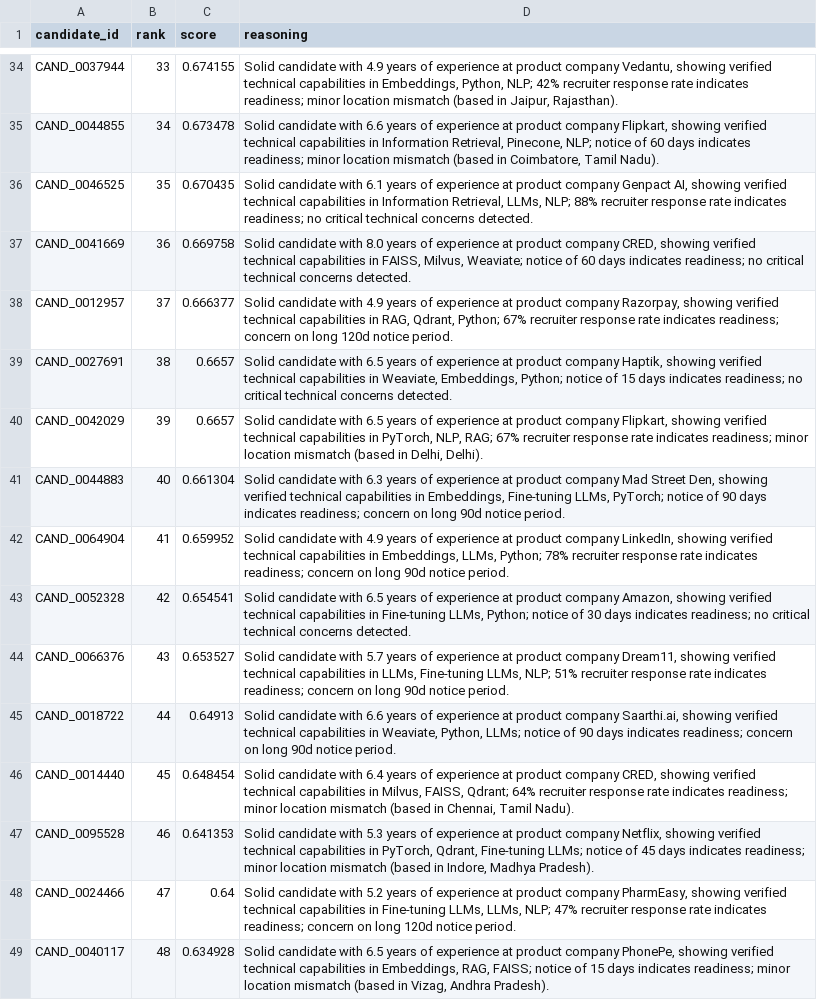
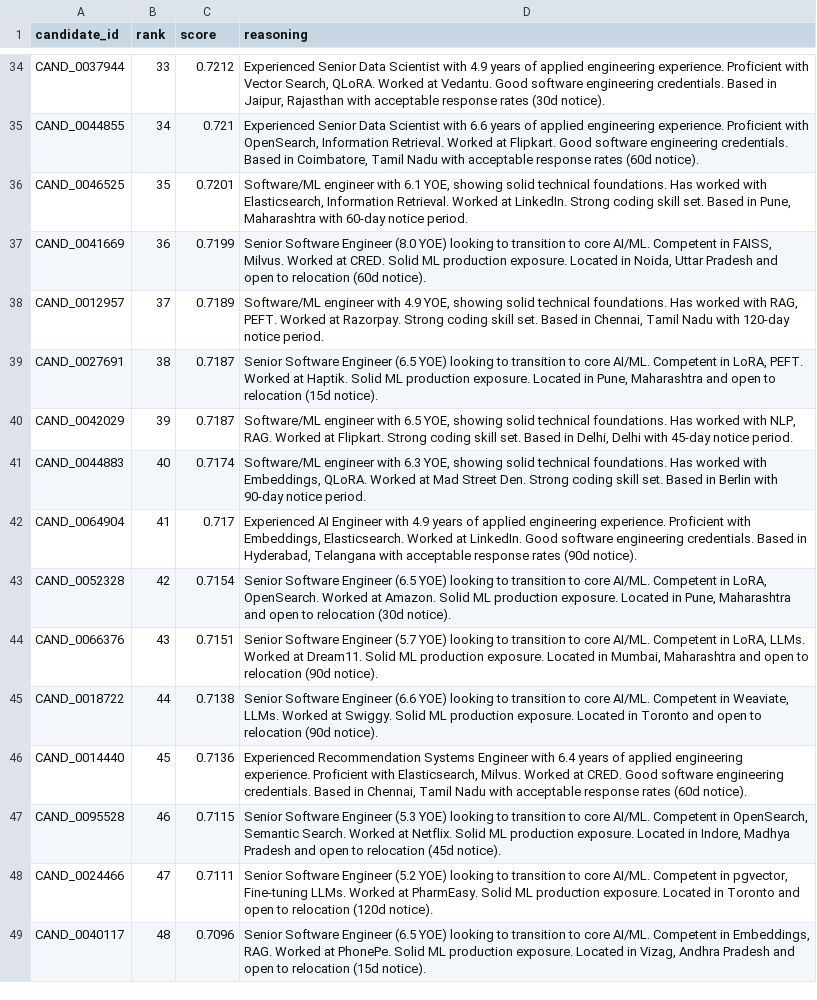
Before and after one commit to ayusmandas2026/talentlens-candidate-ranker, a CSV file: team_titanforgeai.csv, drawn as a sheet; only a part is shown, gaps mark what is left out; the diff covers the shown part only; the diff names each change by its address in the sheet, - before the commit and + after, or states it on an @@ line.

```diff
--- a/team_titanforgeai.csv
+++ b/team_titanforgeai.csv
-C34 (score): 0.674155
+C34 (score): 0.7212
-D34 (reasoning): Solid candidate with 4.9 years of experience at product company Vedantu, showing verified technical capabilities in Embeddings, Python, NLP; 42% recruiter response rate indicates readiness; minor location mismatch (based in Jaipur, Rajasthan).
+D34 (reasoning): Experienced Senior Data Scientist with 4.9 years of applied engineering experience. Proficient with Vector Search, QLoRA. Worked at Vedantu. Good software engineering credentials. Based in Jaipur, Rajasthan with acceptable response rates (30d notice).
-C35 (score): 0.673478
+C35 (score): 0.721
-D35 (reasoning): Solid candidate with 6.6 years of experience at product company Flipkart, showing verified technical capabilities in Information Retrieval, Pinecone, NLP; notice of 60 days indicates readiness; minor location mismatch (based in Coimbatore, Tamil Nadu).
+D35 (reasoning): Experienced Senior Data Scientist with 6.6 years of applied engineering experience. Proficient with OpenSearch, Information Retrieval. Worked at Flipkart. Good software engineering credentials. Based in Coimbatore, Tamil Nadu with acceptable response rates (60d notice).
-C36 (score): 0.670435
+C36 (score): 0.7201
-D36 (reasoning): Solid candidate with 6.1 years of experience at product company Genpact AI, showing verified technical capabilities in Information Retrieval, LLMs, NLP; 88% recruiter response rate indicates readiness; no critical technical concerns detected.
+D36 (reasoning): Software/ML engineer with 6.1 YOE, showing solid technical foundations. Has worked with Elasticsearch, Information Retrieval. Worked at LinkedIn. Strong coding skill set. Based in Pune, Maharashtra with 60-day notice period.
-C37 (score): 0.669758
+C37 (score): 0.7199
-D37 (reasoning): Solid candidate with 8.0 years of experience at product company CRED, showing verified technical capabilities in FAISS, Milvus, Weaviate; notice of 60 days indicates readiness; no critical technical concerns detected.
+D37 (reasoning): Senior Software Engineer (8.0 YOE) looking to transition to core AI/ML. Competent in FAISS, Milvus. Worked at CRED. Solid ML production exposure. Located in Noida, Uttar Pradesh and open to relocation (60d notice).
-C38 (score): 0.666377
+C38 (score): 0.7189
-D38 (reasoning): Solid candidate with 4.9 years of experience at product company Razorpay, showing verified technical capabilities in RAG, Qdrant, Python; 67% recruiter response rate indicates readiness; concern on long 120d notice period.
+D38 (reasoning): Software/ML engineer with 4.9 YOE, showing solid technical foundations. Has worked with RAG, PEFT. Worked at Razorpay. Strong coding skill set. Based in Chennai, Tamil Nadu with 120-day notice period.
-C39:C40 (score): 0.6657
+C39:C40 (score): 0.7187
-D39 (reasoning): Solid candidate with 6.5 years of experience at product company Haptik, showing verified technical capabilities in Weaviate, Embeddings, Python; notice of 15 days indicates readiness; no critical technical concerns detected.
+D39 (reasoning): Senior Software Engineer (6.5 YOE) looking to transition to core AI/ML. Competent in LoRA, PEFT. Worked at Haptik. Solid ML production exposure. Located in Pune, Maharashtra and open to relocation (15d notice).
-D40 (reasoning): Solid candidate with 6.5 years of experience at product company Flipkart, showing verified technical capabilities in PyTorch, NLP, RAG; 67% recruiter response rate indicates readiness; minor location mismatch (based in Delhi, Delhi).
+D40 (reasoning): Software/ML engineer with 6.5 YOE, showing solid technical foundations. Has worked with NLP, RAG. Worked at Flipkart. Strong coding skill set. Based in Delhi, Delhi with 45-day notice period.
-C41 (score): 0.661304
+C41 (score): 0.7174
-D41 (reasoning): Solid candidate with 6.3 years of experience at product company Mad Street Den, showing verified technical capabilities in Embeddings, Fine-tuning LLMs, PyTorch; notice of 90 days indicates readiness; concern on long 90d notice period.
+D41 (reasoning): Software/ML engineer with 6.3 YOE, showing solid technical foundations. Has worked with Embeddings, QLoRA. Worked at Mad Street Den. Strong coding skill set. Based in Berlin with 90-day notice period.
-C42 (score): 0.659952
+C42 (score): 0.717
-D42 (reasoning): Solid candidate with 4.9 years of experience at product company LinkedIn, showing verified technical capabilities in Embeddings, LLMs, Python; 78% recruiter response rate indicates readiness; concern on long 90d notice period.
+D42 (reasoning): Experienced AI Engineer with 4.9 years of applied engineering experience. Proficient with Embeddings, Elasticsearch. Worked at LinkedIn. Good software engineering credentials. Based in Hyderabad, Telangana with acceptable response rates (90d notice).
-C43 (score): 0.654541
+C43 (score): 0.7154
-D43 (reasoning): Solid candidate with 6.5 years of experience at product company Amazon, showing verified technical capabilities in Fine-tuning LLMs, Python; notice of 30 days indicates readiness; no critical technical concerns detected.
+D43 (reasoning): Senior Software Engineer (6.5 YOE) looking to transition to core AI/ML. Competent in LoRA, OpenSearch. Worked at Amazon. Solid ML production exposure. Located in Pune, Maharashtra and open to relocation (30d notice).
-C44 (score): 0.653527
+C44 (score): 0.7151
-D44 (reasoning): Solid candidate with 5.7 years of experience at product company Dream11, showing verified technical capabilities in LLMs, Fine-tuning LLMs, NLP; 51% recruiter response rate indicates readiness; concern on long 90d notice period.
+D44 (reasoning): Senior Software Engineer (5.7 YOE) looking to transition to core AI/ML. Competent in LoRA, LLMs. Worked at Dream11. Solid ML production exposure. Located in Mumbai, Maharashtra and open to relocation (90d notice).
-C45 (score): 0.64913
+C45 (score): 0.7138
-D45 (reasoning): Solid candidate with 6.6 years of experience at product company Saarthi.ai, showing verified technical capabilities in Weaviate, Python, LLMs; notice of 90 days indicates readiness; concern on long 90d notice period.
+D45 (reasoning): Senior Software Engineer (6.6 YOE) looking to transition to core AI/ML. Competent in Weaviate, LLMs. Worked at Swiggy. Solid ML production exposure. Located in Toronto and open to relocation (90d notice).
-C46 (score): 0.648454
+C46 (score): 0.7136
-D46 (reasoning): Solid candidate with 6.4 years of experience at product company CRED, showing verified technical capabilities in Milvus, FAISS, Qdrant; 64% recruiter response rate indicates readiness; minor location mismatch (based in Chennai, Tamil Nadu).
+D46 (reasoning): Experienced Recommendation Systems Engineer with 6.4 years of applied engineering experience. Proficient with Elasticsearch, Milvus. Worked at CRED. Good software engineering credentials. Based in Chennai, Tamil Nadu with acceptable response rates (60d notice).
-C47 (score): 0.641353
+C47 (score): 0.7115
-D47 (reasoning): Solid candidate with 5.3 years of experience at product company Netflix, showing verified technical capabilities in PyTorch, Qdrant, Fine-tuning LLMs; notice of 45 days indicates readiness; minor location mismatch (based in Indore, Madhya Pradesh).
+D47 (reasoning): Senior Software Engineer (5.3 YOE) looking to transition to core AI/ML. Competent in OpenSearch, Semantic Search. Worked at Netflix. Solid ML production exposure. Located in Indore, Madhya Pradesh and open to relocation (45d notice).
-C48 (score): 0.64
+C48 (score): 0.7111
-D48 (reasoning): Solid candidate with 5.2 years of experience at product company PharmEasy, showing verified technical capabilities in Fine-tuning LLMs, LLMs, NLP; 47% recruiter response rate indicates readiness; concern on long 120d notice period.
+D48 (reasoning): Senior Software Engineer (5.2 YOE) looking to transition to core AI/ML. Competent in pgvector, Fine-tuning LLMs. Worked at PharmEasy. Solid ML production exposure. Located in Toronto and open to relocation (120d notice).
-C49 (score): 0.634928
+C49 (score): 0.7096
-D49 (reasoning): Solid candidate with 6.5 years of experience at product company PhonePe, showing verified technical capabilities in Embeddings, RAG, FAISS; notice of 15 days indicates readiness; minor location mismatch (based in Vizag, Andhra Pradesh).
+D49 (reasoning): Senior Software Engineer (6.5 YOE) looking to transition to core AI/ML. Competent in Embeddings, RAG. Worked at PhonePe. Solid ML production exposure. Located in Vizag, Andhra Pradesh and open to relocation (15d notice).
```
Also changed, not shown: 168 edited cells elsewhere in this file, 2 other files.
